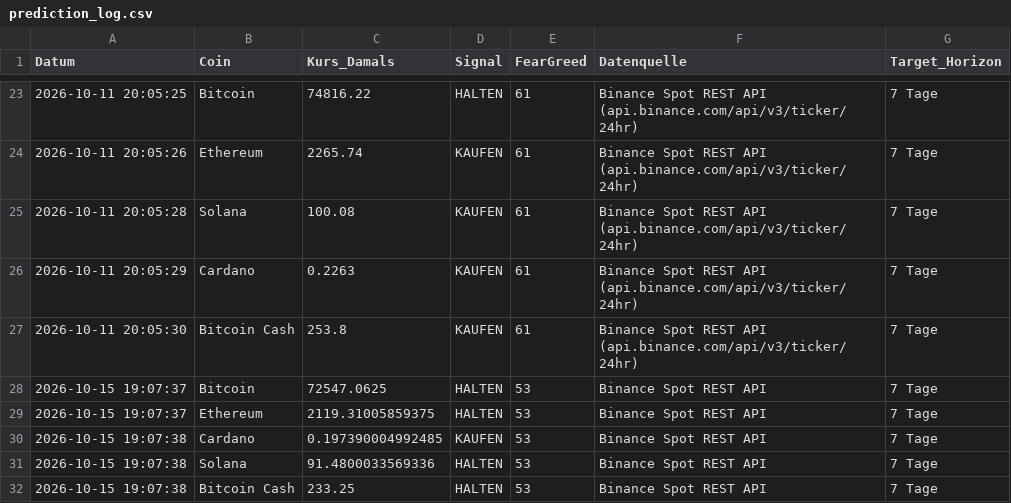
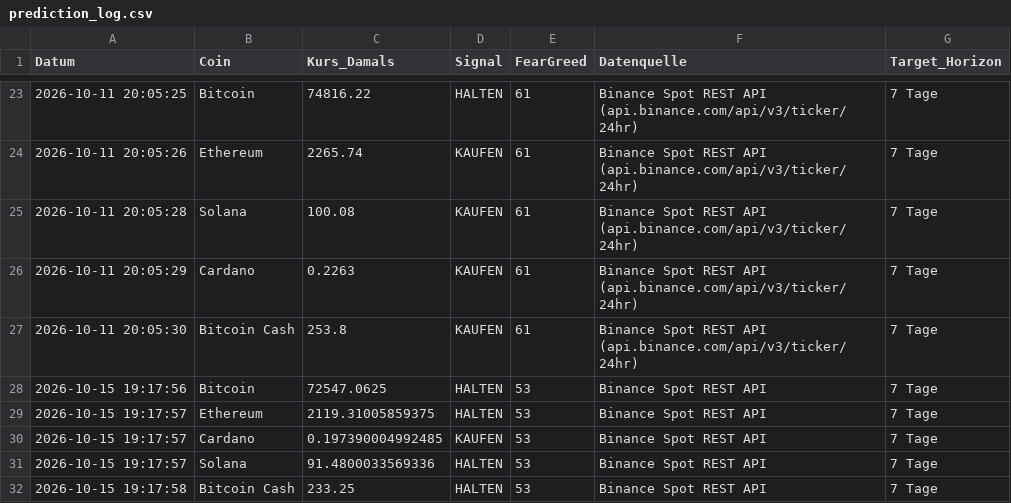
Before and after one commit to thbeeckmann-svg/krypto-kompass, a CSV file: prediction_log.csv, drawn as a sheet; only a part is shown, gaps mark what is left out.

```diff
--- a/prediction_log.csv
+++ b/prediction_log.csv
@@ -27,6 +27,6 @@ Datum,Coin,Kurs_Damals,Signal,FearGreed,Datenquelle,Target_Horizon
 2026-10-11 20:05:30,Bitcoin Cash,253.8,KAUFEN,61,Binance Spot REST API (api.binance.com/api/v3/ticker/24hr),7 Tage
-2026-10-15 19:07:37,Bitcoin,72547.0625,HALTEN,53,Binance Spot REST API,7 Tage
-2026-10-15 19:07:37,Ethereum,2119.31005859375,HALTEN,53,Binance Spot REST API,7 Tage
-2026-10-15 19:07:38,Cardano,0.197390004992485,KAUFEN,53,Binance Spot REST API,7 Tage
-2026-10-15 19:07:38,Solana,91.4800033569336,HALTEN,53,Binance Spot REST API,7 Tage
-2026-10-15 19:07:38,Bitcoin Cash,233.25,HALTEN,53,Binance Spot REST API,7 Tage
+2026-10-15 19:17:56,Bitcoin,72547.0625,HALTEN,53,Binance Spot REST API,7 Tage
+2026-10-15 19:17:57,Ethereum,2119.31005859375,HALTEN,53,Binance Spot REST API,7 Tage
+2026-10-15 19:17:57,Cardano,0.197390004992485,KAUFEN,53,Binance Spot REST API,7 Tage
+2026-10-15 19:17:57,Solana,91.4800033569336,HALTEN,53,Binance Spot REST API,7 Tage
+2026-10-15 19:17:58,Bitcoin Cash,233.25,HALTEN,53,Binance Spot REST API,7 Tage
```
